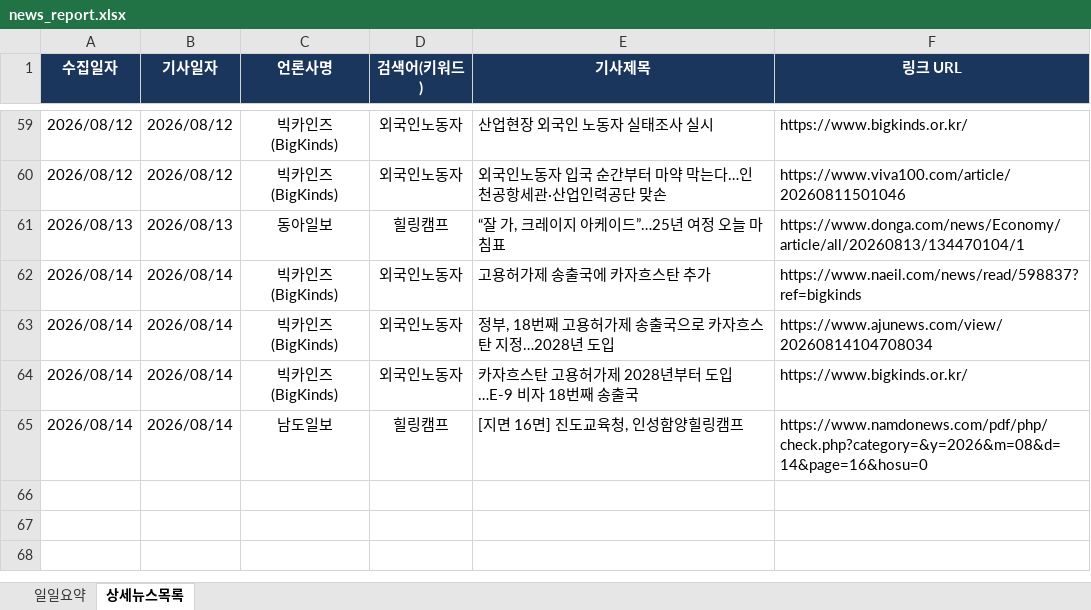
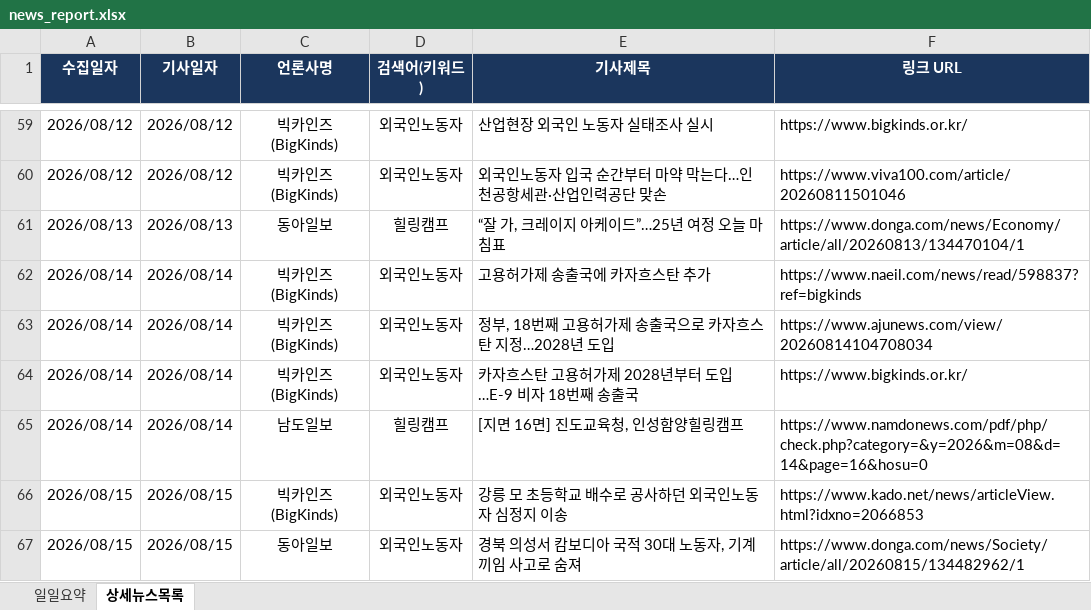
Before and after one commit to ParkJaeHwanOriginal/-_-, an Excel workbook: news_report.xlsx, sheet 상세뉴스목록, drawn as a sheet; only a part is shown, gaps mark what is left out; values as stored, in another font and other column widths than the file's, no borders; the diff names each change by its address in the sheet, - before the commit and + after, or states it on an @@ line.

```diff
--- a/news_report.xlsx (sheet 상세뉴스목록)
+++ b/news_report.xlsx (sheet 상세뉴스목록)
+row 66: 2026/08/15 | 2026/08/15 | 빅카인즈 (BigKinds) | 외국인노동자 | 강릉 모 초등학교 배수로 공사하던 외국인노동자 심정지 이송 | https://www.kado.net/news/articleView.html?idxno=2066853
+row 67: 2026/08/15 | 2026/08/15 | 동아일보 | 외국인노동자 | 경북 의성서 캄보디아 국적 30대 노동자, 기계 끼임 사고로 숨져 | https://www.donga.com/news/Society/article/all/20260815/134482962/1
```
Also changed, not shown: sheet 일일요약.
